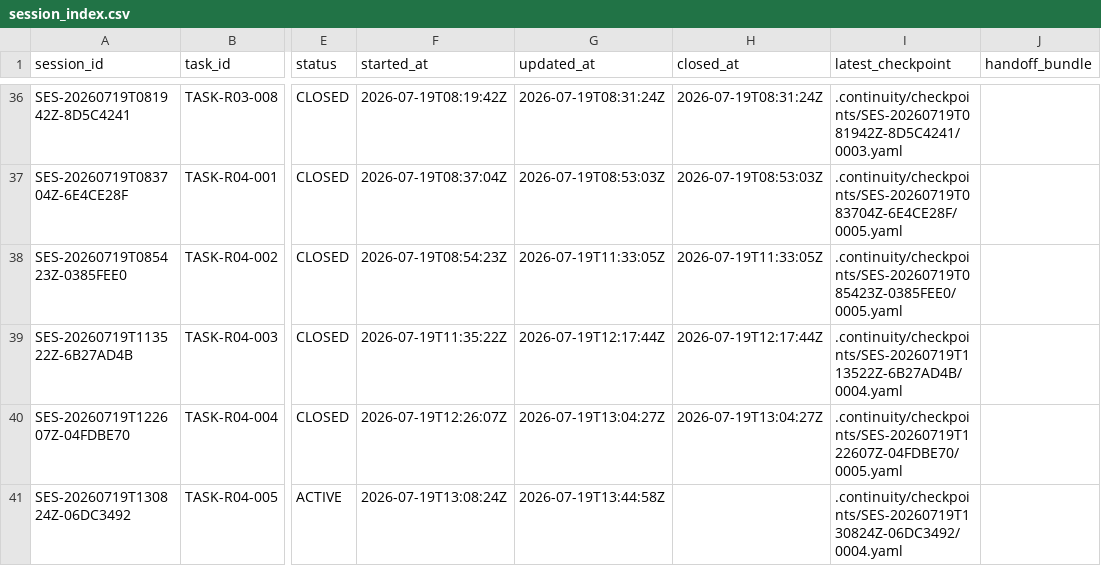
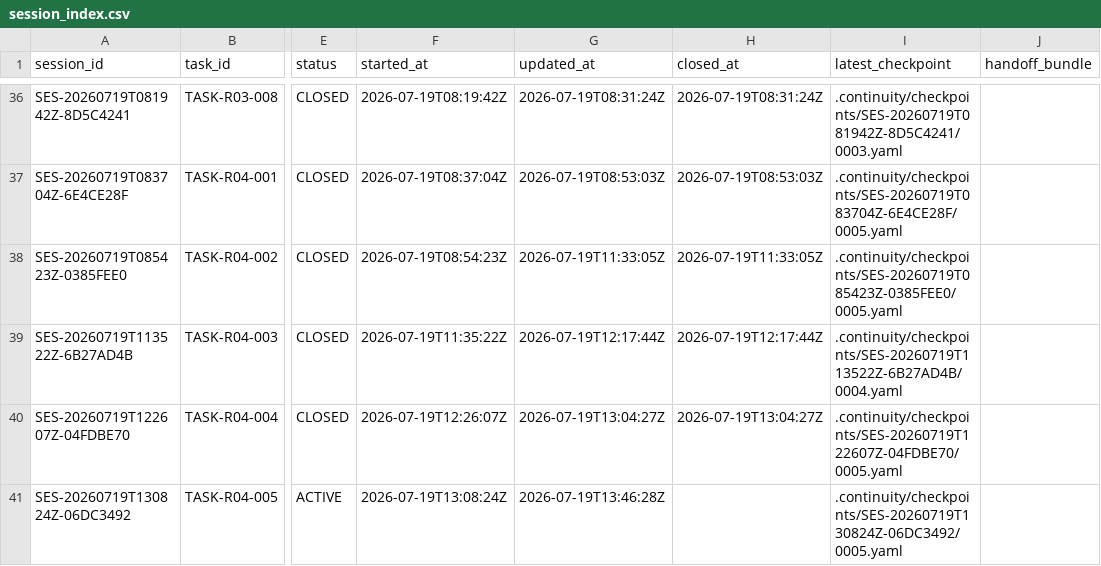
Before and after one commit to fei613293175/hhy, a CSV file: catalogs/session_index.csv, drawn as a sheet; only a part is shown, gaps mark what is left out; the diff names each change by its address in the sheet, - before the commit and + after, or states it on an @@ line.

Commit message:
[STORY-R04-002] test(r04): attest six-test integration matrix
Task-ID: TASK-R04-005

Session-ID: SES-20260719T130824Z-06DC3492

Checkpoint-ID: CP-SES-20260719T130824Z-06DC3492-0006

Tests: PASS:integration-backend-db-android,integration-continuity,integration-contracts-web,integration-tooling,r04-authoritative-six

CR: NONE

Story-ID: STORY-R04-002

```diff
--- a/catalogs/session_index.csv
+++ b/catalogs/session_index.csv
-G41 (updated_at): 2026-07-19T13:44:58Z
+G41 (updated_at): 2026-07-19T13:46:28Z
-I41 (latest_checkpoint): .continuity/checkpoints/SES-20260719T130824Z-06DC3492/0004.yaml
+I41 (latest_checkpoint): .continuity/checkpoints/SES-20260719T130824Z-06DC3492/0005.yaml
```
Also changed, not shown: 19 other files.
